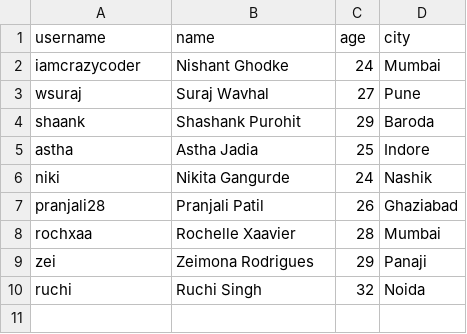
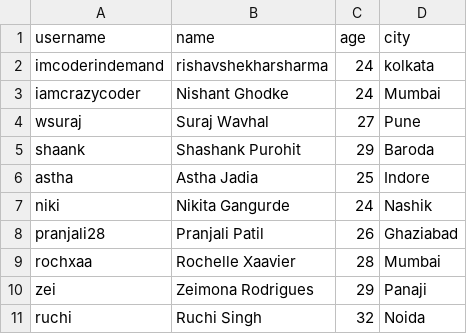
Before and after one commit to attainu/rishav-sharma-au4, a CSV file: module-test/module-1/data.csv, drawn as a sheet; the diff names each change by its address in the sheet, - before the commit and + after, or states it on an @@ line.

```diff
--- a/module-test/module-1/data.csv
+++ b/module-test/module-1/data.csv
+row 2: imcoderindemand | rishavshekharsharma | 24 | kolkata
```
Also changed, not shown: 1 other file.
